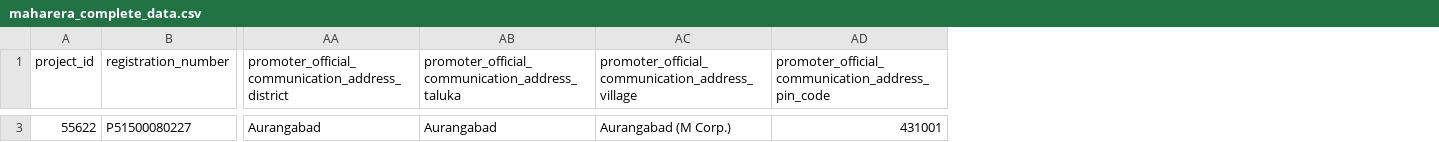
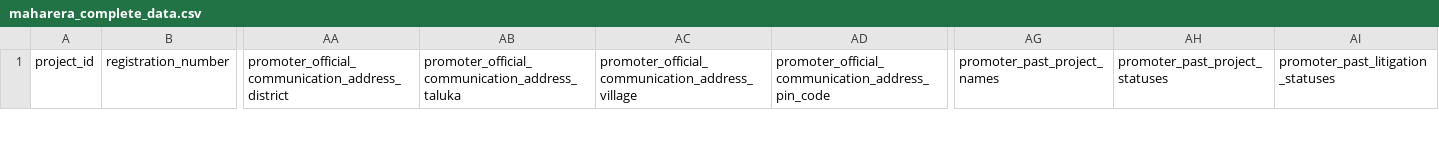
Before and after one commit to chrisgadekar/maharera_scraper, a CSV file: maharera_complete_data.csv, drawn as a sheet; only a part is shown, gaps mark what is left out; removed rows and columns are numbered as before the commit, all else as after; rows hold the shown columns only; the diff covers the shown part only; the diff names each change by its address in the sheet, - before the commit and + after, or states it on an @@ line.

Commit message:
till promoter past exp

```diff
--- a/maharera_complete_data.csv
+++ b/maharera_complete_data.csv
+column AG (promoter_past_project_names), empty
+column AH (promoter_past_project_statuses), empty
+column AI, row 1: promoter_past_litigation_statuses
-row 3: 55622 | P51500080227 | Aurangabad | Aurangabad | Aurangabad (M Corp.) | 431001
```
Also changed, not shown: 1 added row and 1 removed row elsewhere in this file, 7 other files.
